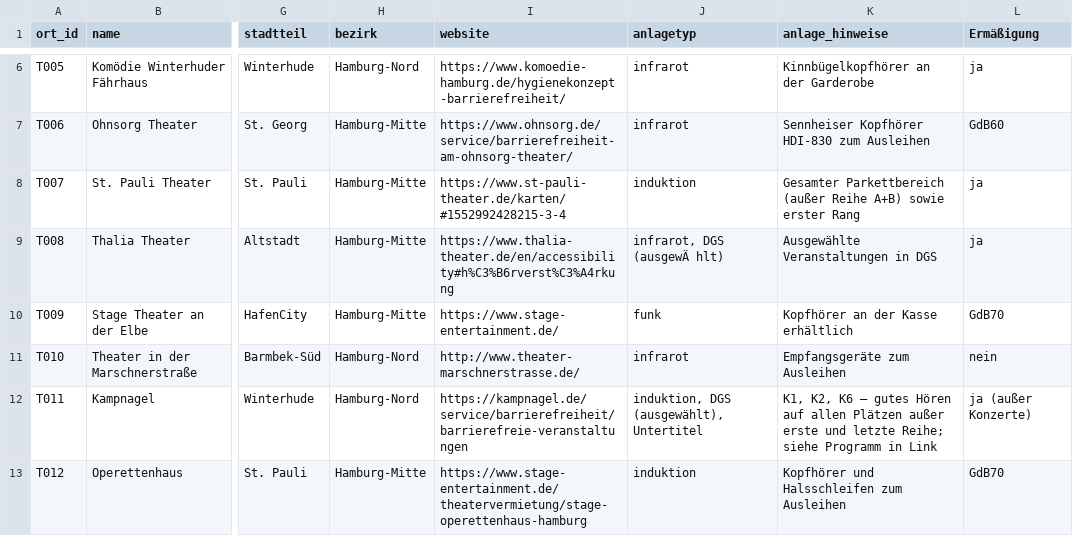
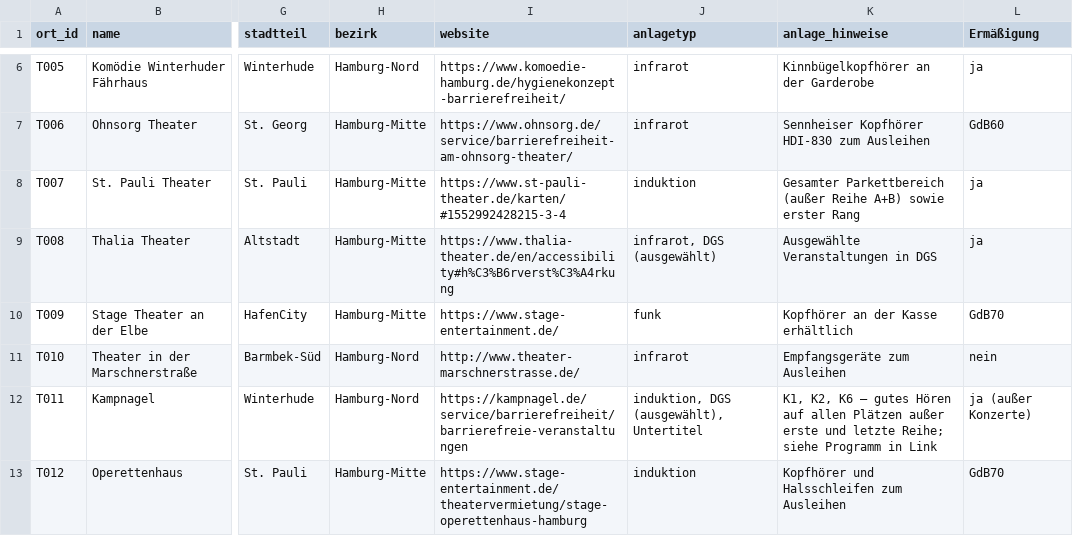
Before and after one commit to Leonievb/hoerkompass, a CSV file: orte_geocoded.csv, drawn as a sheet; only a part is shown, gaps mark what is left out; the diff names each change by its address in the sheet, - before the commit and + after, or states it on an @@ line.

Commit message:
Minor changes

```diff
--- a/orte_geocoded.csv
+++ b/orte_geocoded.csv
-J9 (anlagetyp): infrarot, DGS (ausgewÄ hlt)
+J9 (anlagetyp): infrarot, DGS (ausgewählt)
```
